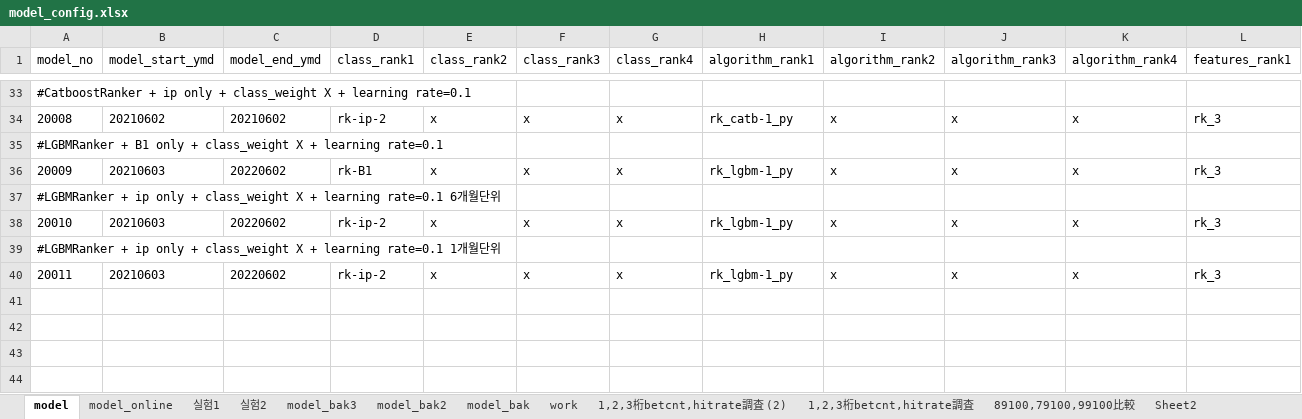
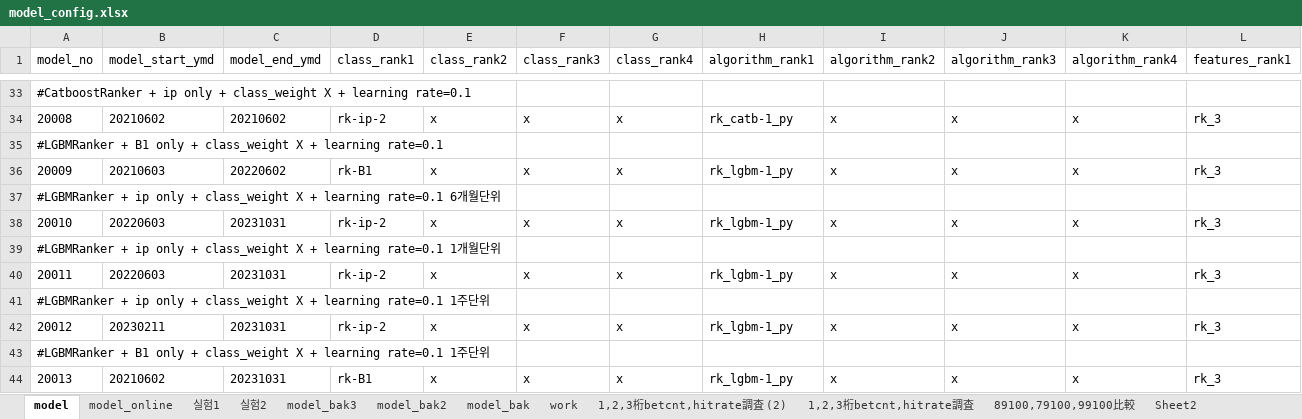
Before and after one commit to ttoltori/pod_boatrace, an Excel workbook: document/expr10/model_config.xlsx, sheet model, drawn as a sheet; only a part is shown, gaps mark what is left out; values as stored, in another font and other column widths than the file's, no borders; rows hold the shown columns only; the diff names each change by its address in the sheet, - before the commit and + after, or states it on an @@ line.

```diff
--- a/document/expr10/model_config.xlsx (sheet model)
+++ b/document/expr10/model_config.xlsx (sheet model)
-B38 (model_start_ymd): 20210603
+B38 (model_start_ymd): 20220603
-C38 (model_end_ymd): 20220602
+C38 (model_end_ymd): 20231031
-B40 (model_start_ymd): 20210603
+B40 (model_start_ymd): 20220603
-C40 (model_end_ymd): 20220602
+C40 (model_end_ymd): 20231031
+row 41: #LGBMRanker + ip only + class_weight X + learning rate=0.1 1주단위
+row 42: 20012 | 20230211 | 20231031 | rk-ip-2 | x | x | x | rk_lgbm-1_py | x | x | x | rk_3
+row 43: #LGBMRanker + B1 only + class_weight X + learning rate=0.1 1주단위
+row 44: 20013 | 20210602 | 20231031 | rk-B1 | x | x | x | rk_lgbm-1_py | x | x | x | rk_3
```
Also changed, not shown: 9 other files.
